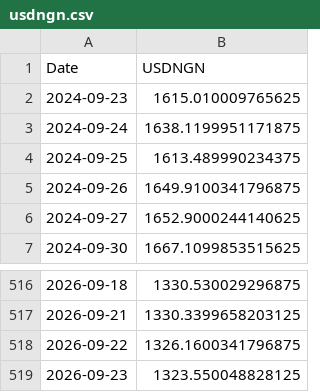
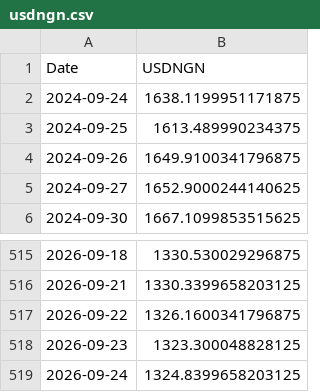
Before and after one commit to samebimo10-cpu/Stock-, a CSV file: data/cache/usdngn.csv, drawn as a sheet; only a part is shown, gaps mark what is left out.

```diff
--- a/data/cache/usdngn.csv
+++ b/data/cache/usdngn.csv
@@ -1,3 +1,2 @@
 Date,USDNGN
-2024-09-23,1615.010009765625
 2024-09-24,1638.1199951171875
@@ -518,2 +517,3 @@ Date,USDNGN
 2026-09-22,1326.1600341796875
-2026-09-23,1323.550048828125
+2026-09-23,1323.300048828125
+2026-09-24,1324.8399658203125
```
Also changed, not shown: data/cache/ngx_board.csv, data/cache/ngx_history.csv, 8 other files.
